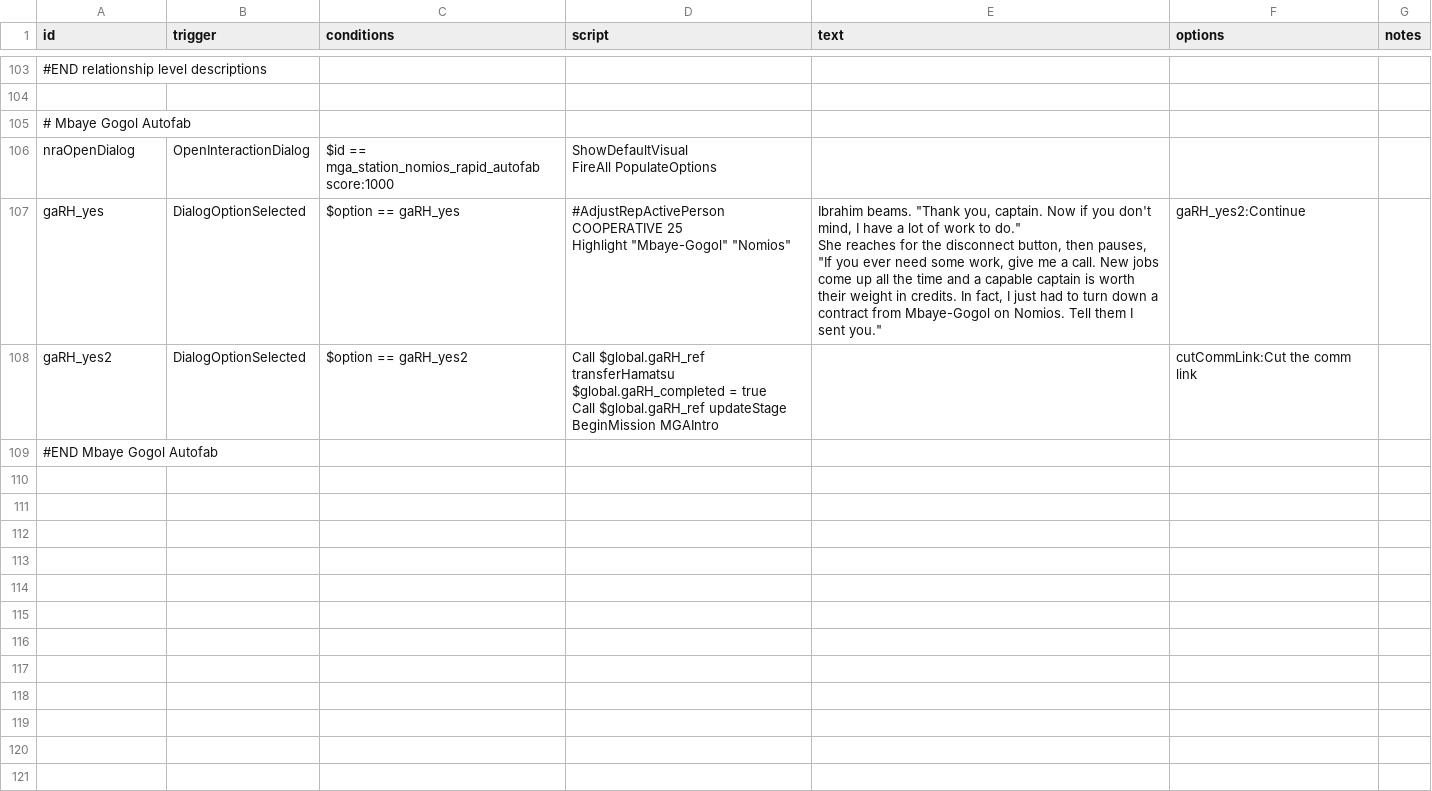
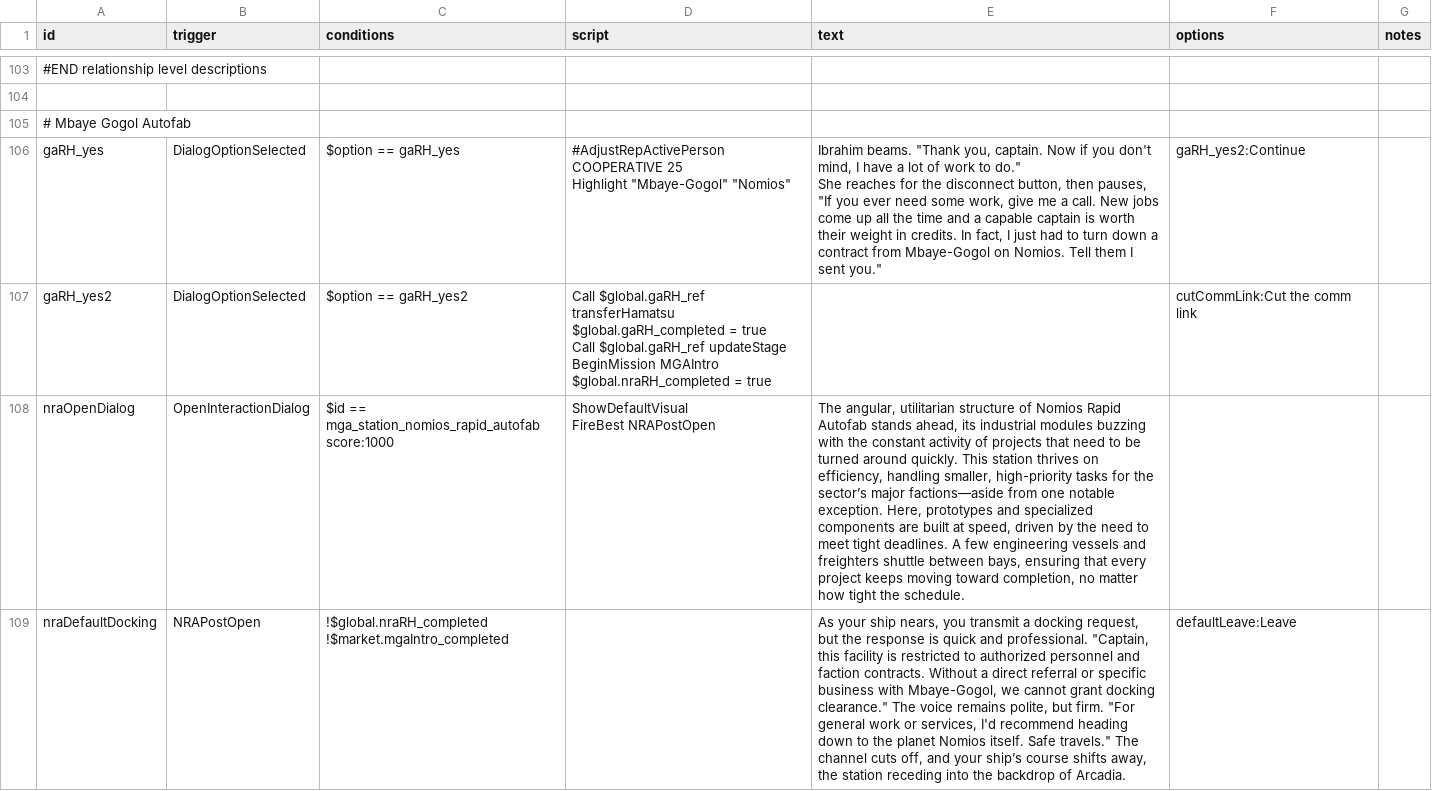
Before and after one commit to Dal-041/Knights_of_Ludd, a CSV file: data/campaign/rules.csv, drawn as a sheet; only a part is shown, gaps mark what is left out; the shorter side is filled out with more unchanged rows; removed rows and columns are numbered as before the commit, all else as after; ↵ is a line break in a cell; the diff covers the shown part only; the diff names each change by its address in the sheet, - before the commit and + after, or states it on an @@ line.

```diff
--- a/data/campaign/rules.csv
+++ b/data/campaign/rules.csv
-row 106: nraOpenDialog | OpenInteractionDialog | $id == mga_station_nomios_rapid_autofab score:1000 | ShowDefaultVisual ↵ FireAll PopulateOptions
-D107 (script): …BeginMission MGAIntro
+D107 (script): …BeginMission MGAIntro ↵ $global.nraRH_completed = true
+row 108: nraOpenDialog | OpenInteractionDialog | $id == mga_station_nomios_rapid_autofab score:1000 | ShowDefaultVisual ↵ FireBest NRAPostOpen | The angular, utilitarian structure of Nomios Rapid Autofab stands ahead, its industrial modules buzzing with the constant activity of projects that need to be turned around quickly. This station thrives on efficiency, handling smaller, high-priority tasks for the sector’s major factions—aside from one notable exception. Here, prototypes and specialized components are built at speed, driven by the need to meet tight deadlines. A few engineering vessels and freighters shuttle between bays, ensuring that every project keeps moving toward completion, no matter how tight the schedule.
+row 109: nraDefaultDocking | NRAPostOpen | !$global.nraRH_completed ↵ !$market.mgaIntro_completed |  | As your ship nears, you transmit a docking request, but the response is quick and professional. "Captain, this facility is restricted to authorized personnel and faction contracts. Without a direct referral or specific business with Mbaye-Gogol, we cannot grant docking clearance." The voice remains polite, but firm. "For general work or services, I'd recommend heading down to the planet Nomios itself. Safe travels." The channel cuts off, and your ship’s course shifts away, the station receding into the backdrop of Arcadia. | defaultLeave:Leave
```
Also changed, not shown: 4 added rows elsewhere in this file, data/strings/descriptions.csv, 5 other files.
